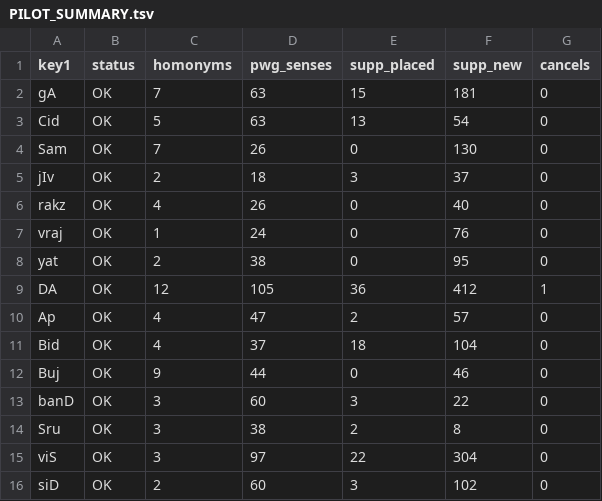
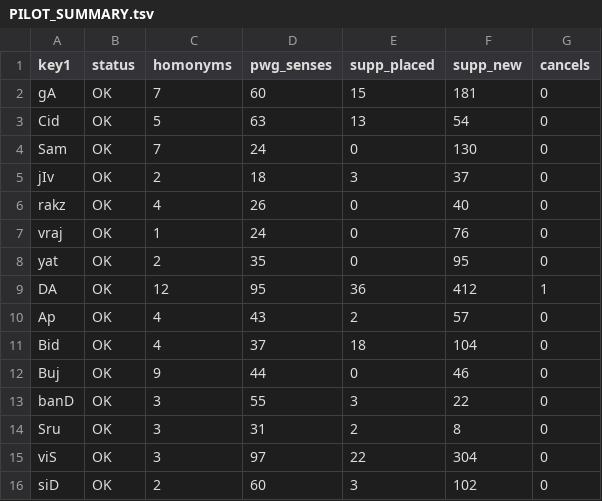
Before and after one commit to gasyoun/SanskritLexicography, a TSV file: RussianTranslation/pwg_ru/reglue/PILOT_SUMMARY.tsv, drawn as a sheet.

```diff
--- a/RussianTranslation/pwg_ru/reglue/PILOT_SUMMARY.tsv
+++ b/RussianTranslation/pwg_ru/reglue/PILOT_SUMMARY.tsv
@@ -1,5 +1,5 @@
 key1	status	homonyms	pwg_senses	supp_placed	supp_new	cancels
-gA	OK	7	63	15	181	0
+gA	OK	7	60	15	181	0
 Cid	OK	5	63	13	54	0
-Sam	OK	7	26	0	130	0
+Sam	OK	7	24	0	130	0
 jIv	OK	2	18	3	37	0
@@ -7,9 +7,9 @@ rakz	OK	4	26	0	40	0
 vraj	OK	1	24	0	76	0
-yat	OK	2	38	0	95	0
-DA	OK	12	105	36	412	1
-Ap	OK	4	47	2	57	0
+yat	OK	2	35	0	95	0
+DA	OK	12	95	36	412	1
+Ap	OK	4	43	2	57	0
 Bid	OK	4	37	18	104	0
 Buj	OK	9	44	0	46	0
-banD	OK	3	60	3	22	0
-Sru	OK	3	38	2	8	0
+banD	OK	3	55	3	22	0
+Sru	OK	3	31	2	8	0
 viS	OK	3	97	22	304	0
```
Also changed, not shown: RussianTranslation/pwg_ru/relationships_rollup.tsv, 29 other files.
